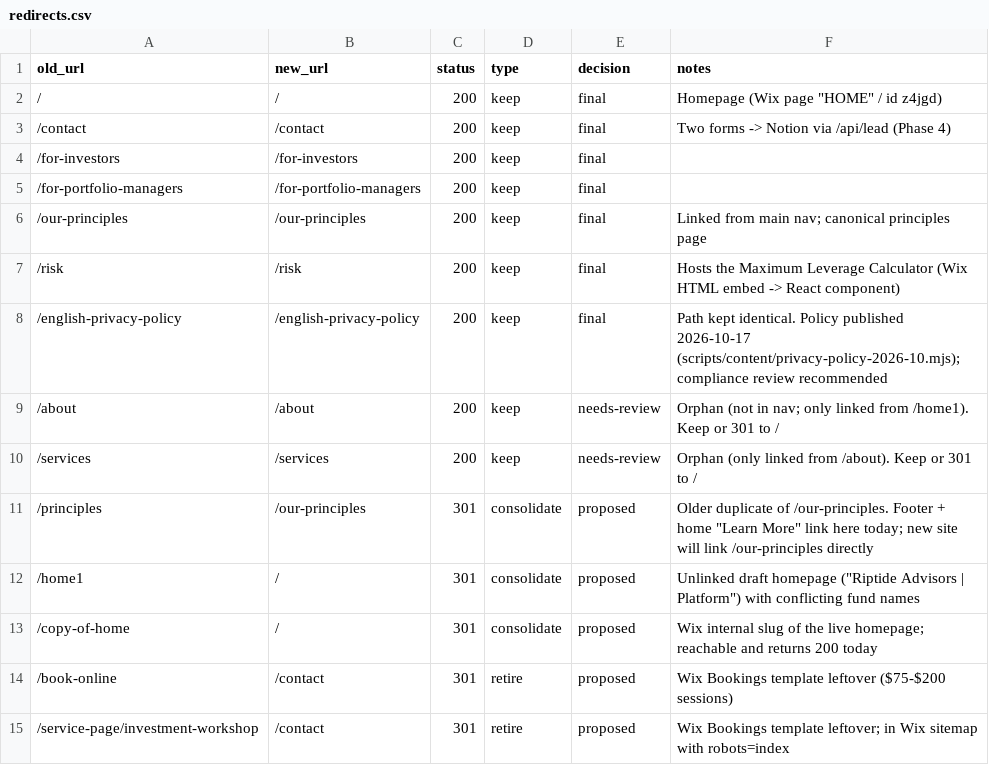
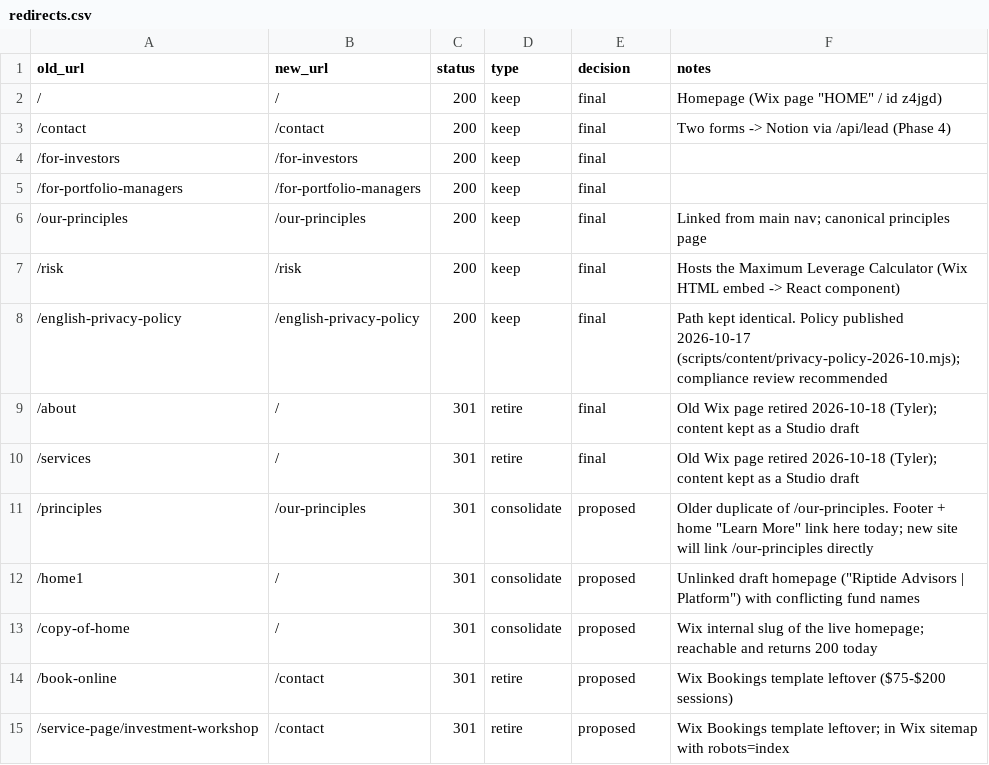
Before and after one commit to tylererrickson-ctrl/riptide-website, a CSV file: migration/redirects.csv, drawn as a sheet; only a part is shown.

```diff
--- a/migration/redirects.csv
+++ b/migration/redirects.csv
@@ -8,4 +8,4 @@ old_url,new_url,status,type,decision,notes
 /english-privacy-policy,/english-privacy-policy,200,keep,final,Path kept identical. Policy published 2026-10-17 (scripts/content/privacy-policy-2026-10.mjs); compliance review recommended
-/about,/about,200,keep,needs-review,Orphan (not in nav; only linked from /home1). Keep or 301 to /
-/services,/services,200,keep,needs-review,Orphan (only linked from /about). Keep or 301 to /
+/about,/,301,retire,final,Old Wix page retired 2026-10-18 (Tyler); content kept as a Studio draft
+/services,/,301,retire,final,Old Wix page retired 2026-10-18 (Tyler); content kept as a Studio draft
 /principles,/our-principles,301,consolidate,proposed,"Older duplicate of /our-principles. Footer + home ""Learn More"" link here today; new site will link /our-principles directly"
```
Also changed, not shown: 1 other file.
